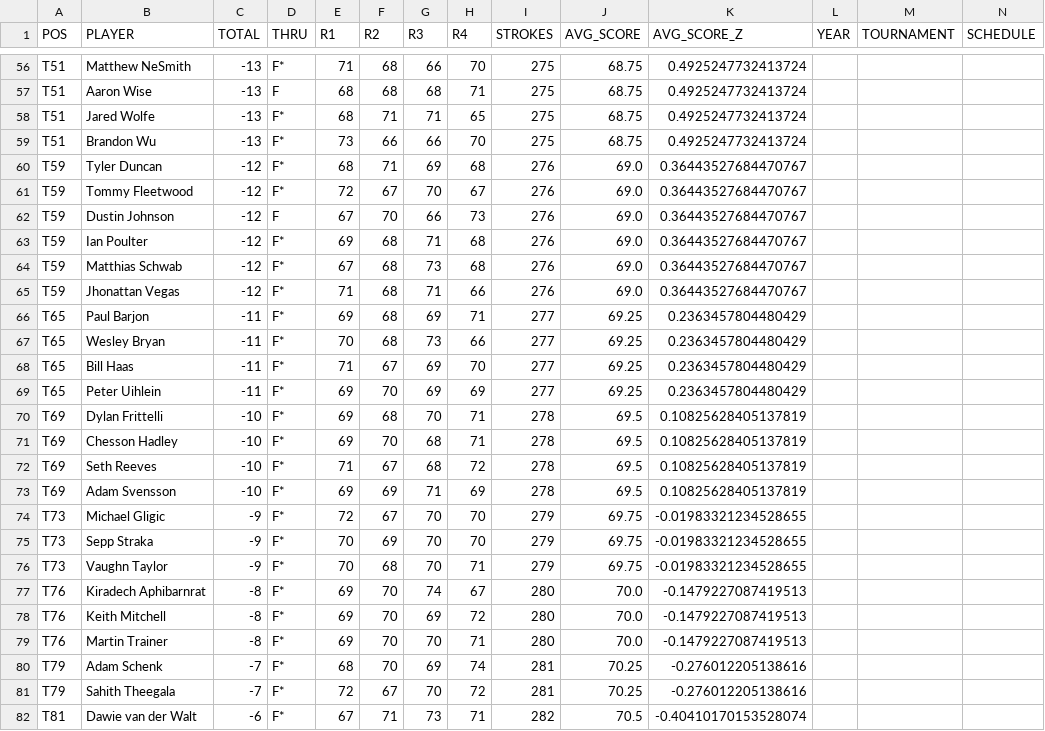
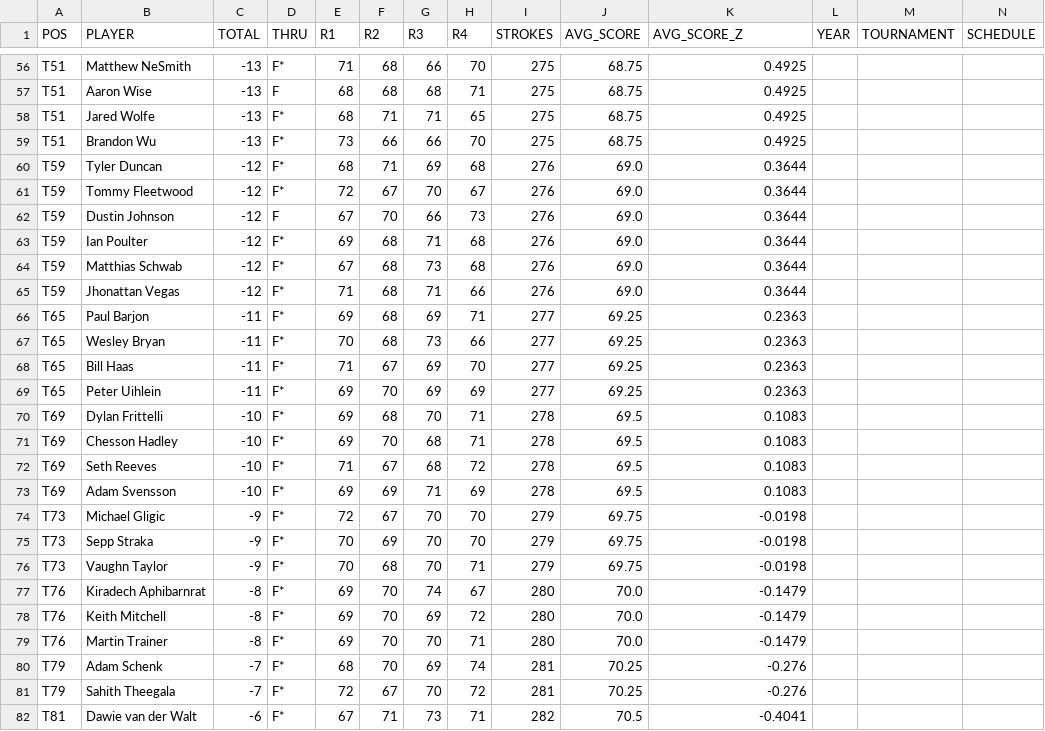
Before and after one commit to Bmdawley22/GolfModel, a CSV file: CJ_Cup/AT&T_Byron_Nelson_2022_scoring.csv, drawn as a sheet; only a part is shown, gaps mark what is left out; the diff covers the shown part only; the diff names each change by its address in the sheet, - before the commit and + after, or states it on an @@ line.

```diff
--- a/CJ_Cup/AT&T_Byron_Nelson_2022_scoring.csv
+++ b/CJ_Cup/AT&T_Byron_Nelson_2022_scoring.csv
-K56:K59 (AVG_SCORE_Z): 0.4925247732413724
+K56:K59 (AVG_SCORE_Z): 0.4925
-K60:K65 (AVG_SCORE_Z): 0.36443527684470767
+K60:K65 (AVG_SCORE_Z): 0.3644
-K66:K69 (AVG_SCORE_Z): 0.2363457804480429
+K66:K69 (AVG_SCORE_Z): 0.2363
-K70:K73 (AVG_SCORE_Z): 0.10825628405137819
+K70:K73 (AVG_SCORE_Z): 0.1083
-K74:K76 (AVG_SCORE_Z): -0.01983321234528655
+K74:K76 (AVG_SCORE_Z): -0.0198
-K77:K79 (AVG_SCORE_Z): -0.1479227087419513
+K77:K79 (AVG_SCORE_Z): -0.1479
-K80:K81 (AVG_SCORE_Z): -0.276012205138616
+K80:K81 (AVG_SCORE_Z): -0.276
-K82 (AVG_SCORE_Z): -0.40410170153528074
+K82 (AVG_SCORE_Z): -0.4041
```
Also changed, not shown: 128 edited cells elsewhere in this file, CJ_Cup/AT&T_Byron_Nelson_2023_scoring.csv, 1 other file.
